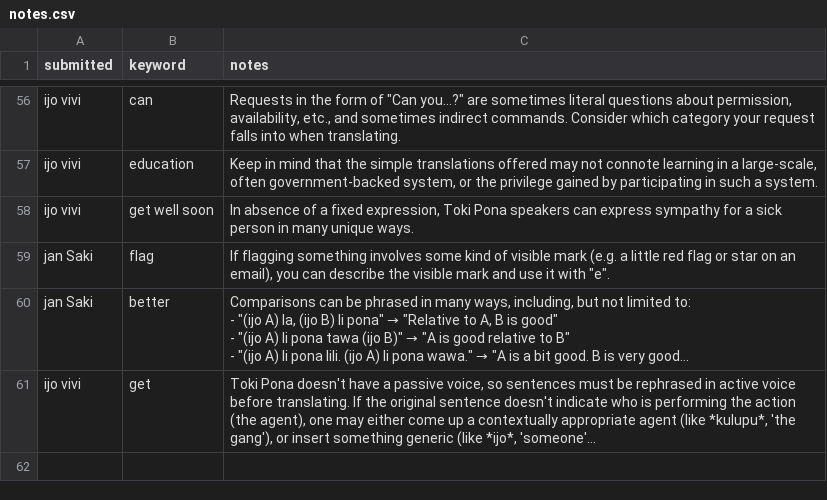
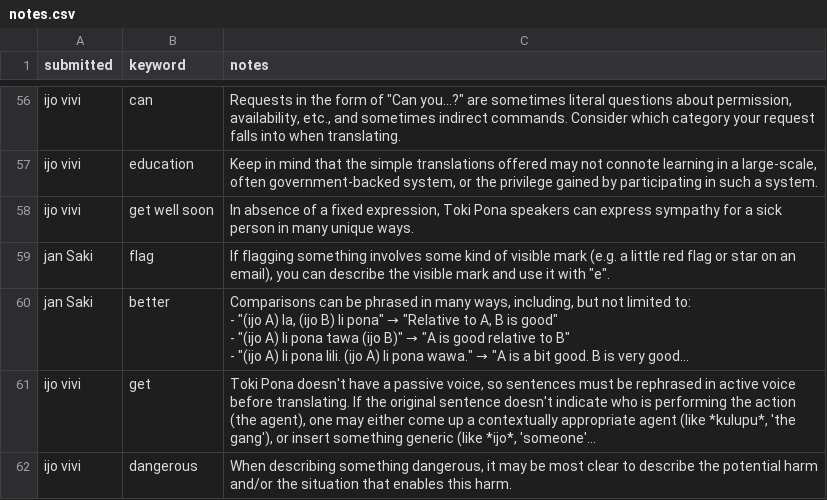
Before and after one commit to pona-la/kemeka.pona.la, a CSV file: data/notes.csv, drawn as a sheet; only a part is shown, gaps mark what is left out; long unchanged cells end in …; the diff names each change by its address in the sheet, - before the commit and + after, or states it on an @@ line.

```diff
--- a/data/notes.csv
+++ b/data/notes.csv
+row 62: ijo vivi | dangerous | When describing something dangerous, it may be most clear to describe the potential harm and/or the situation that enables this harm.
```
Also changed, not shown: data/definitions.csv.
